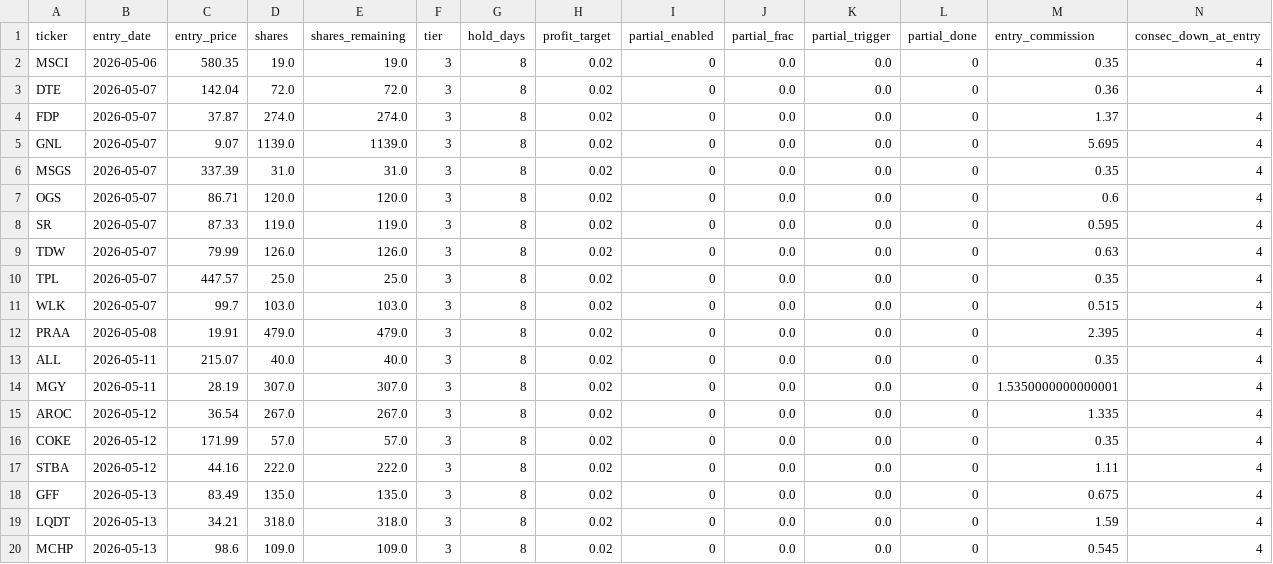
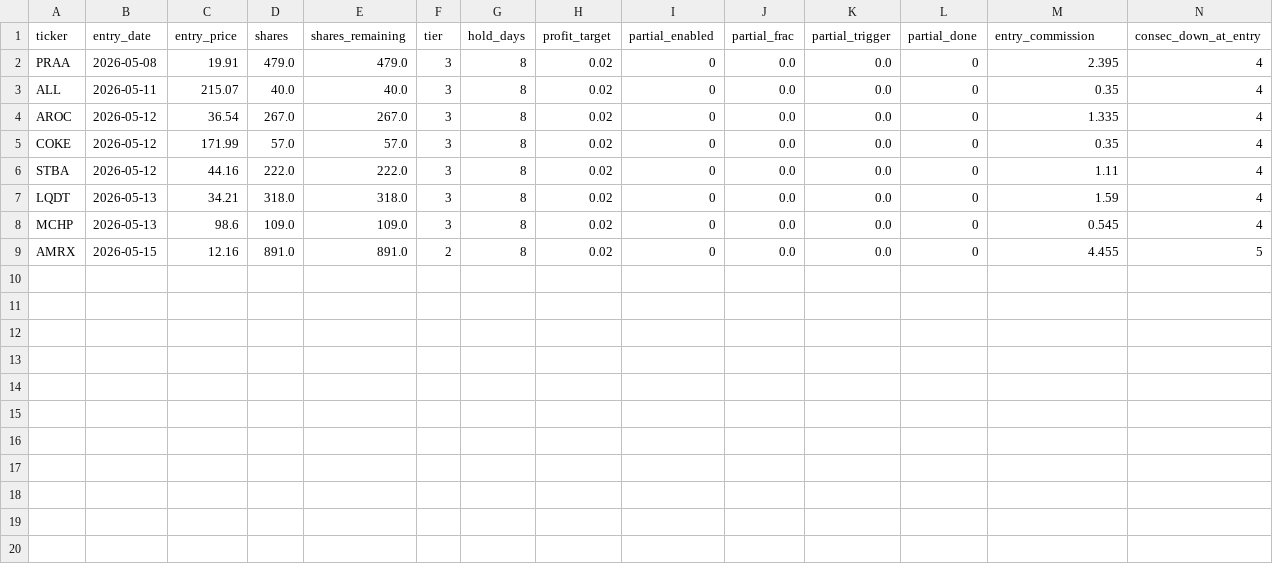
Before and after one commit to ckurau/naive-mean-reversion, a CSV file: paper_trading/open_positions.csv, drawn as a sheet; only a part is shown; removed rows and columns are numbered as before the commit, all else as after; rows hold the shown columns only; the diff names each change by its address in the sheet, - before the commit and + after, or states it on an @@ line.

```diff
--- a/paper_trading/open_positions.csv
+++ b/paper_trading/open_positions.csv
-row 2: MSCI | 2026-05-06 | 580.35 | 19.0 | 19.0 | 3 | 8 | 0.02 | 0 | 0.0 | 0.0 | 0 | 0.35 | 4
-row 3: DTE | 2026-05-07 | 142.04 | 72.0 | 72.0 | 3 | 8 | 0.02 | 0 | 0.0 | 0.0 | 0 | 0.36 | 4
-row 4: FDP | 2026-05-07 | 37.87 | 274.0 | 274.0 | 3 | 8 | 0.02 | 0 | 0.0 | 0.0 | 0 | 1.37 | 4
-row 5: GNL | 2026-05-07 | 9.07 | 1139.0 | 1139.0 | 3 | 8 | 0.02 | 0 | 0.0 | 0.0 | 0 | 5.695 | 4
-row 6: MSGS | 2026-05-07 | 337.39 | 31.0 | 31.0 | 3 | 8 | 0.02 | 0 | 0.0 | 0.0 | 0 | 0.35 | 4
-row 7: OGS | 2026-05-07 | 86.71 | 120.0 | 120.0 | 3 | 8 | 0.02 | 0 | 0.0 | 0.0 | 0 | 0.6 | 4
-row 8: SR | 2026-05-07 | 87.33 | 119.0 | 119.0 | 3 | 8 | 0.02 | 0 | 0.0 | 0.0 | 0 | 0.595 | 4
-row 9: TDW | 2026-05-07 | 79.99 | 126.0 | 126.0 | 3 | 8 | 0.02 | 0 | 0.0 | 0.0 | 0 | 0.63 | 4
-row 10: TPL | 2026-05-07 | 447.57 | 25.0 | 25.0 | 3 | 8 | 0.02 | 0 | 0.0 | 0.0 | 0 | 0.35 | 4
-row 11: WLK | 2026-05-07 | 99.7 | 103.0 | 103.0 | 3 | 8 | 0.02 | 0 | 0.0 | 0.0 | 0 | 0.515 | 4
-row 14: MGY | 2026-05-11 | 28.19 | 307.0 | 307.0 | 3 | 8 | 0.02 | 0 | 0.0 | 0.0 | 0 | 1.5350000000000001 | 4
-row 18: GFF | 2026-05-13 | 83.49 | 135.0 | 135.0 | 3 | 8 | 0.02 | 0 | 0.0 | 0.0 | 0 | 0.675 | 4
+row 9: AMRX | 2026-05-15 | 12.16 | 891.0 | 891.0 | 2 | 8 | 0.02 | 0 | 0.0 | 0.0 | 0 | 4.455 | 5
```
Also changed, not shown: paper_trading/rejections.csv, paper_trading/trades.csv, 1 other file.
